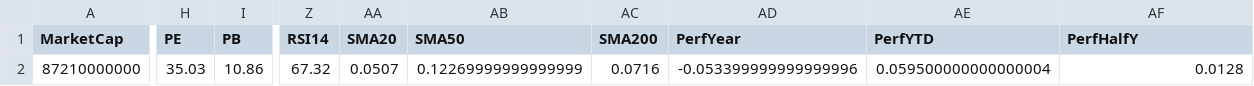
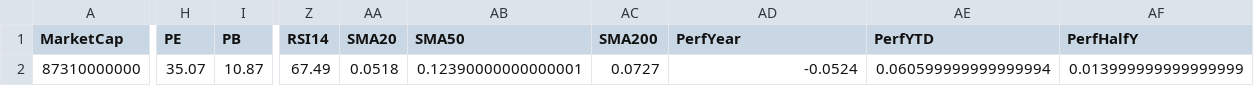
Before and after one commit to mihailnica10/findata, a CSV file: data/ABNB.csv, drawn as a sheet; only a part is shown, gaps mark what is left out; the diff covers the shown part only; the diff names each change by its address in the sheet, - before the commit and + after, or states it on an @@ line.

Commit message:
Update financial data for ABNB (CSV for new quarter)

```diff
--- a/data/ABNB.csv
+++ b/data/ABNB.csv
-A2 (MarketCap): 87210000000
+A2 (MarketCap): 87310000000
-H2 (PE): 35.03
+H2 (PE): 35.07
-I2 (PB): 10.86
+I2 (PB): 10.87
-Z2 (RSI14): 67.32
+Z2 (RSI14): 67.49
-AA2 (SMA20): 0.0507
+AA2 (SMA20): 0.0518
-AB2 (SMA50): 0.12269999999999999
+AB2 (SMA50): 0.12390000000000001
-AC2 (SMA200): 0.0716
+AC2 (SMA200): 0.0727
-AD2 (PerfYear): -0.053399999999999996
+AD2 (PerfYear): -0.0524
-AE2 (PerfYTD): 0.059500000000000004
+AE2 (PerfYTD): 0.060599999999999994
-AF2 (PerfHalfY): 0.0128
+AF2 (PerfHalfY): 0.013999999999999999
```
Also changed, not shown: 5 edited cells elsewhere in this file.
